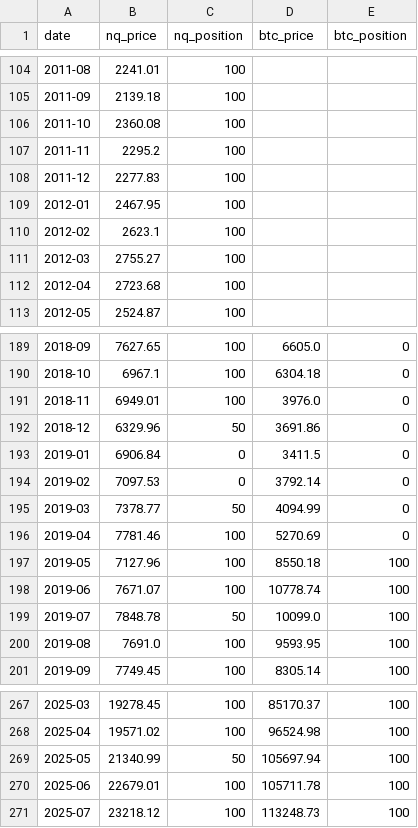
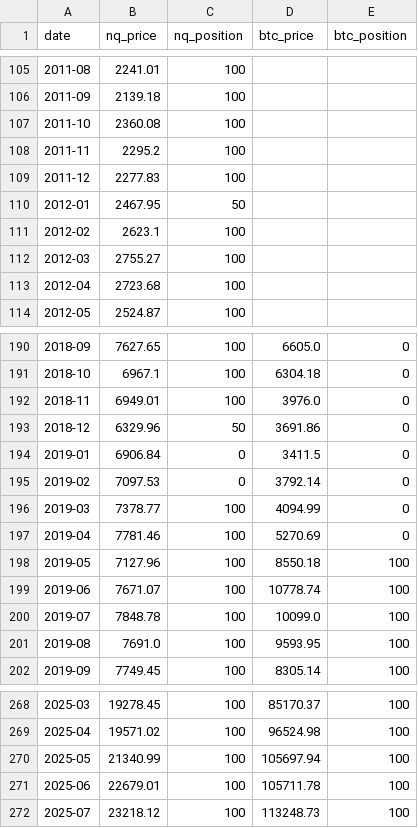
Before and after one commit to elephantindex/verifier, a CSV file: live/signal_history.csv, drawn as a sheet; only a part is shown, gaps mark what is left out; the diff covers the shown part only.

```diff
--- a/live/signal_history.csv
+++ b/live/signal_history.csv
@@ -108,3 +109,3 @@ date,nq_price,nq_position,btc_price,btc_position
 2011-12,2277.83,100,,
-2012-01,2467.95,100,,
+2012-01,2467.95,50,,
 2012-02,2623.1,100,,
@@ -194,3 +195,3 @@ date,nq_price,nq_position,btc_price,btc_position
 2019-02,7097.53,0,3792.14,0
-2019-03,7378.77,50,4094.99,0
+2019-03,7378.77,100,4094.99,0
 2019-04,7781.46,100,5270.69,0
@@ -198,3 +199,3 @@ date,nq_price,nq_position,btc_price,btc_position
 2019-06,7671.07,100,10778.74,100
-2019-07,7848.78,50,10099.0,100
+2019-07,7848.78,100,10099.0,100
 2019-08,7691.0,100,9593.95,100
@@ -268,3 +269,3 @@ date,nq_price,nq_position,btc_price,btc_position
 2025-04,19571.02,100,96524.98,100
-2025-05,21340.99,50,105697.94,100
+2025-05,21340.99,100,105697.94,100
 2025-06,22679.01,100,105711.78,100
```
Also changed, not shown: 1 added row and 8 edited cells elsewhere in this file, live/nq_history.csv, 2 other files.
